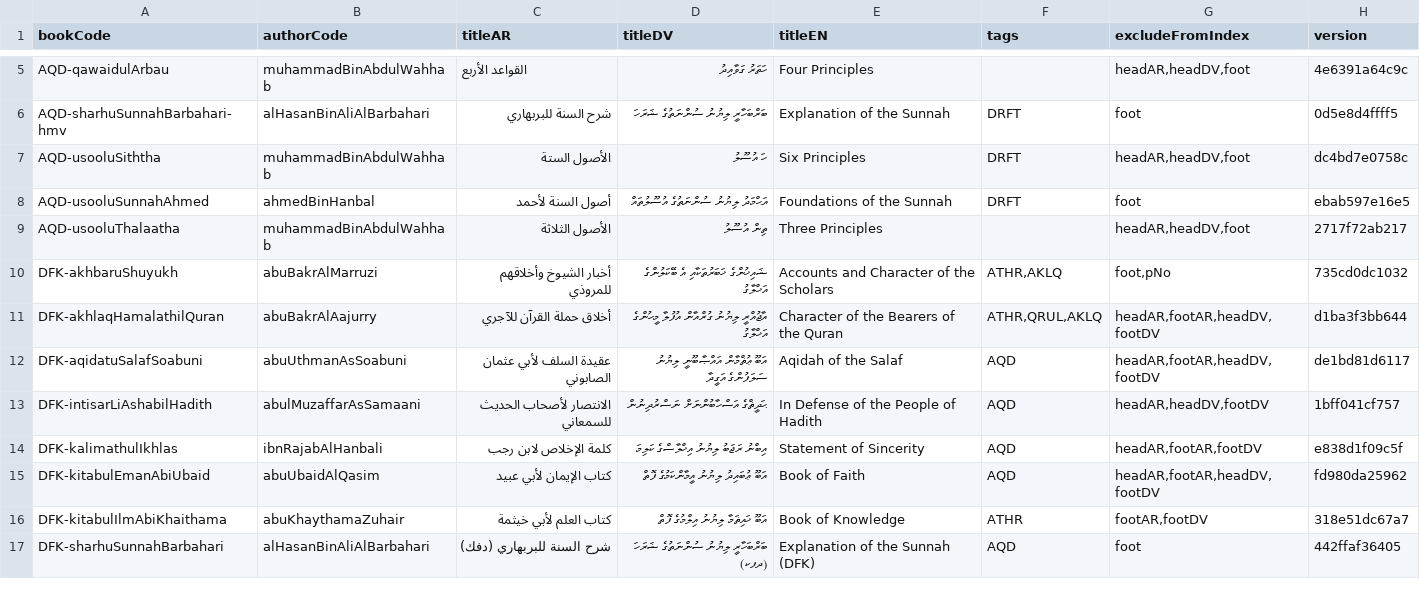
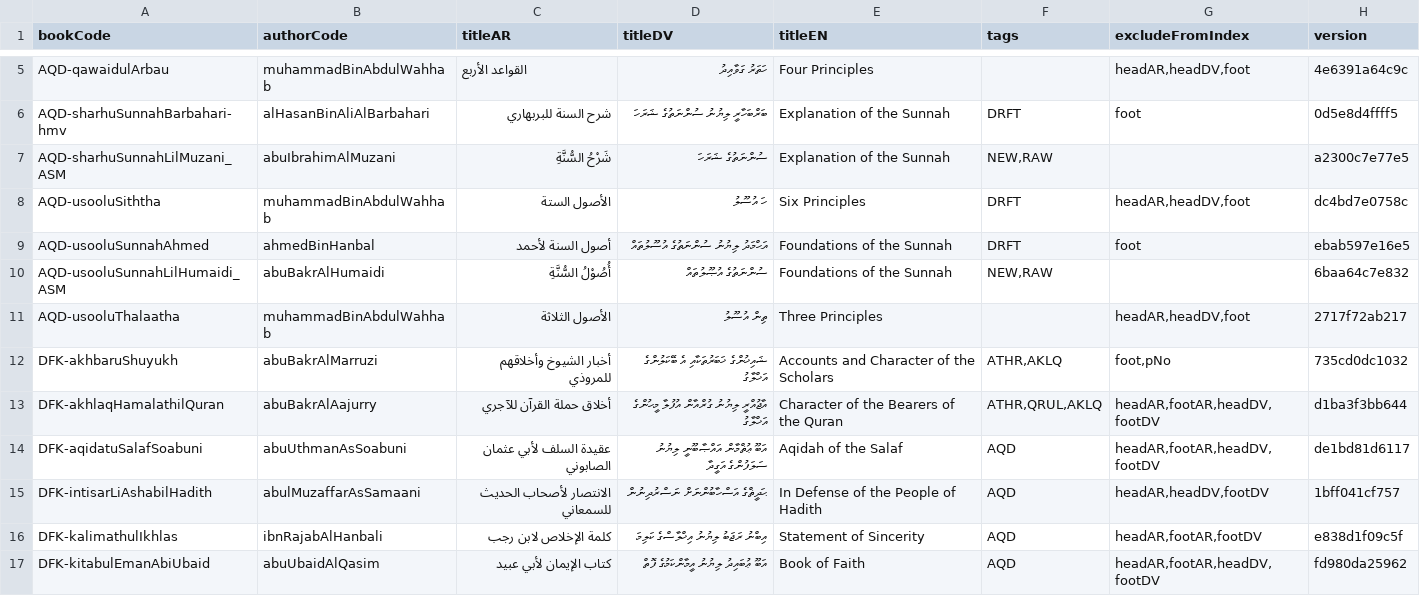
Before and after one commit to hadithmv/hadithmv.github.io, a CSV file: codebase/data/03-registry-bookMeta.csv, drawn as a sheet; only a part is shown, gaps mark what is left out; the shorter side is filled out with more unchanged rows; the diff names each change by its address in the sheet, - before the commit and + after, or states it on an @@ line.

```diff
--- a/codebase/data/03-registry-bookMeta.csv
+++ b/codebase/data/03-registry-bookMeta.csv
+row 7: AQD-sharhuSunnahLilMuzani_ASM | abuIbrahimAlMuzani | شَرْحُ السُّنَّةِ | ސުންނަތުގެ ޝަރަހަ | Explanation of the Sunnah | NEW,RAW |  | a2300c7e77e5
+row 10: AQD-usooluSunnahLilHumaidi_ASM | abuBakrAlHumaidi | أُصُوْلُ السُّنَّةِ | ސުންނަތުގެ އުޞޫލުތައް | Foundations of the Sunnah | NEW,RAW |  | 6baa64c7e832
```
Also changed, not shown: codebase/data/02-registry-bookAuthors.csv, 4 other files.
